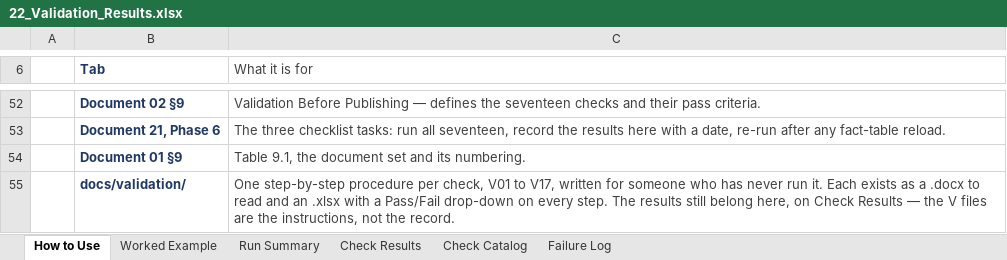
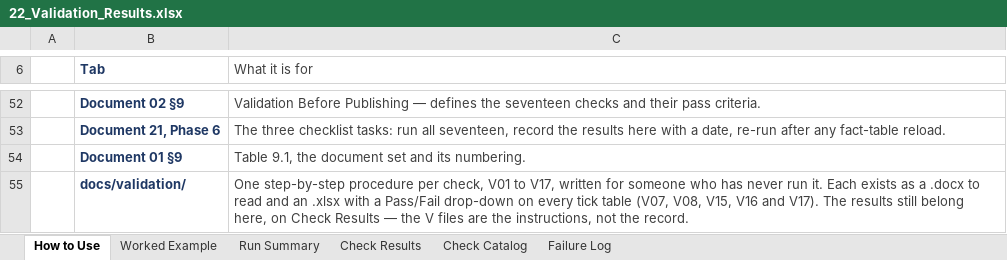
Before and after one commit to EvyLynne/retail-sector-health, an Excel workbook: docs/22_Validation_Results.xlsx, sheet How to Use, drawn as a sheet; only a part is shown, gaps mark what is left out; values as stored, in another font and other column widths than the file's, no borders; the diff names each change by its address in the sheet, - before the commit and + after, or states it on an @@ line.

```diff
--- a/docs/22_Validation_Results.xlsx (sheet How to Use)
+++ b/docs/22_Validation_Results.xlsx (sheet How to Use)
-C55 (What it is for): …on every step. The results…
+C55 (What it is for): …on every tick table (V07, V08, V15, V16 and V17). The results…
```
Also changed, not shown: docs/26_Validation_Timing_Checklist.xlsx, docs/validation/V08_Cases_vs_Dollars_Separation.xlsx, 12 other files.
